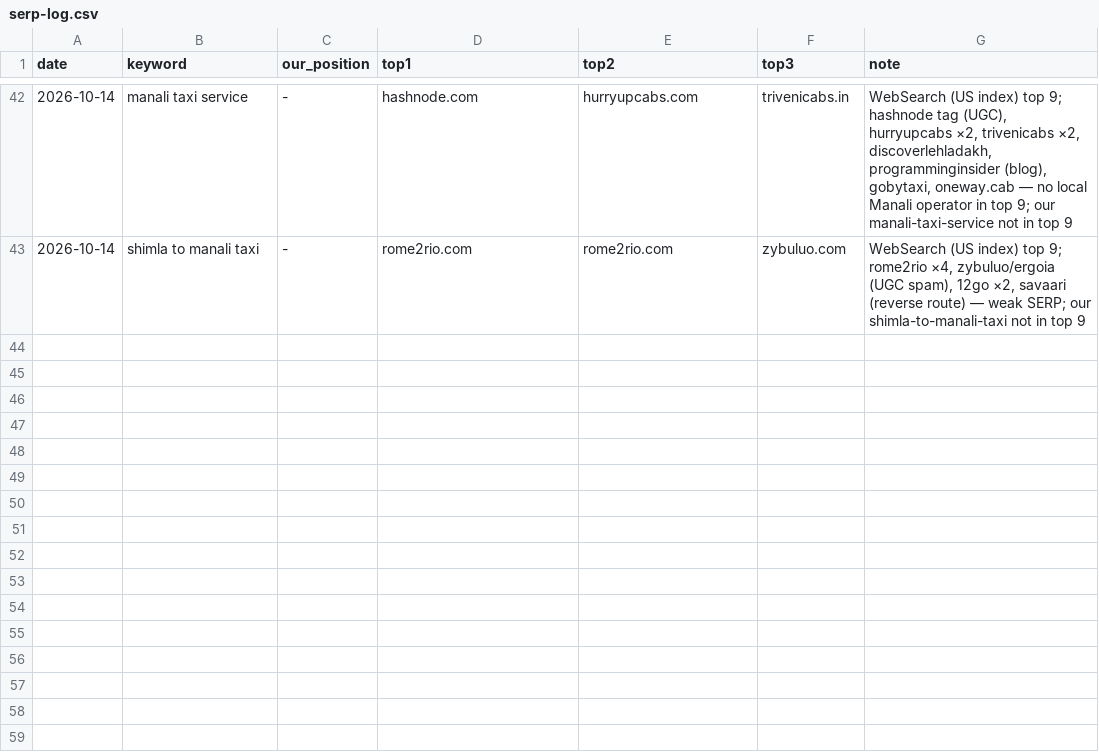
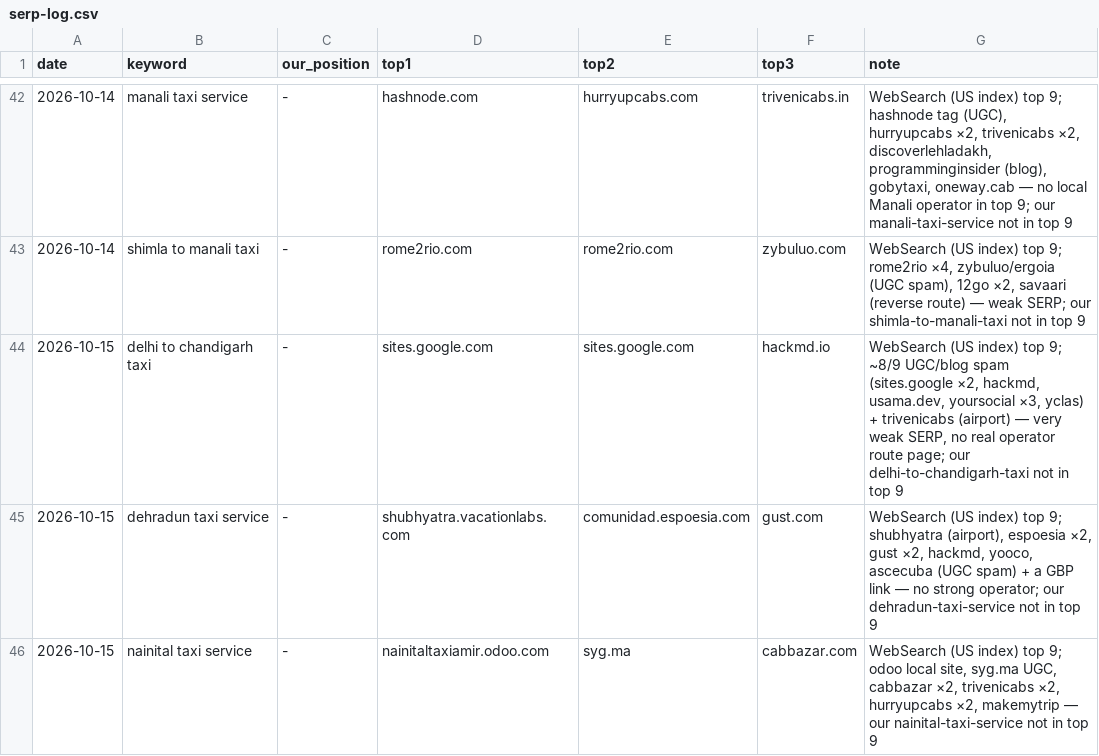
Before and after one commit to sushilg5ss/Suzu-Travels, a CSV file: cab-kit/research/serp-log.csv, drawn as a sheet; only a part is shown, gaps mark what is left out; the diff names each change by its address in the sheet, - before the commit and + after, or states it on an @@ line.

```diff
--- a/cab-kit/research/serp-log.csv
+++ b/cab-kit/research/serp-log.csv
+row 44: 2026-10-15 | delhi to chandigarh taxi | - | sites.google.com | sites.google.com | hackmd.io | WebSearch (US index) top 9; ~8/9 UGC/blog spam (sites.google ×2, hackmd, usama.dev, yoursocial ×3, yclas) + trivenicabs (airport) — very weak SERP, no real operator route page; our delhi-to-chandigarh-taxi not in top 9
+row 45: 2026-10-15 | dehradun taxi service | - | shubhyatra.vacationlabs.com | comunidad.espoesia.com | gust.com | WebSearch (US index) top 9; shubhyatra (airport), espoesia ×2, gust ×2, hackmd, yooco, ascecuba (UGC spam) + a GBP link — no strong operator; our dehradun-taxi-service not in top 9
+row 46: 2026-10-15 | nainital taxi service | - | nainitaltaxiamir.odoo.com | syg.ma | cabbazar.com | WebSearch (US index) top 9; odoo local site, syg.ma UGC, cabbazar ×2, trivenicabs ×2, hurryupcabs ×2, makemytrip — our nainital-taxi-service not in top 9
```
Also changed, not shown: 1 other file.
